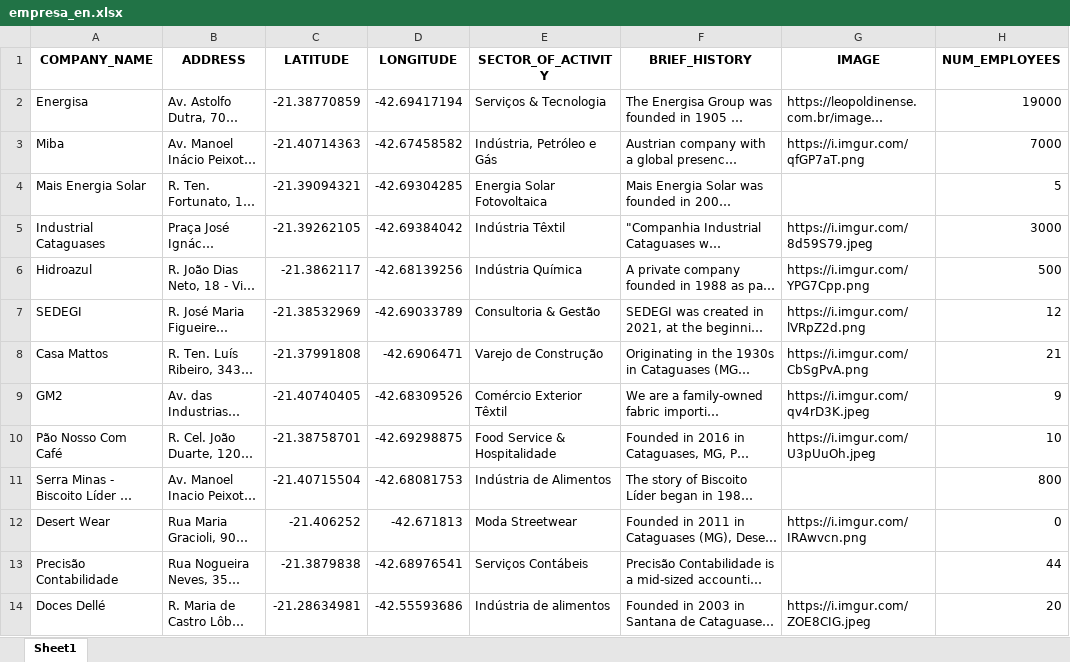
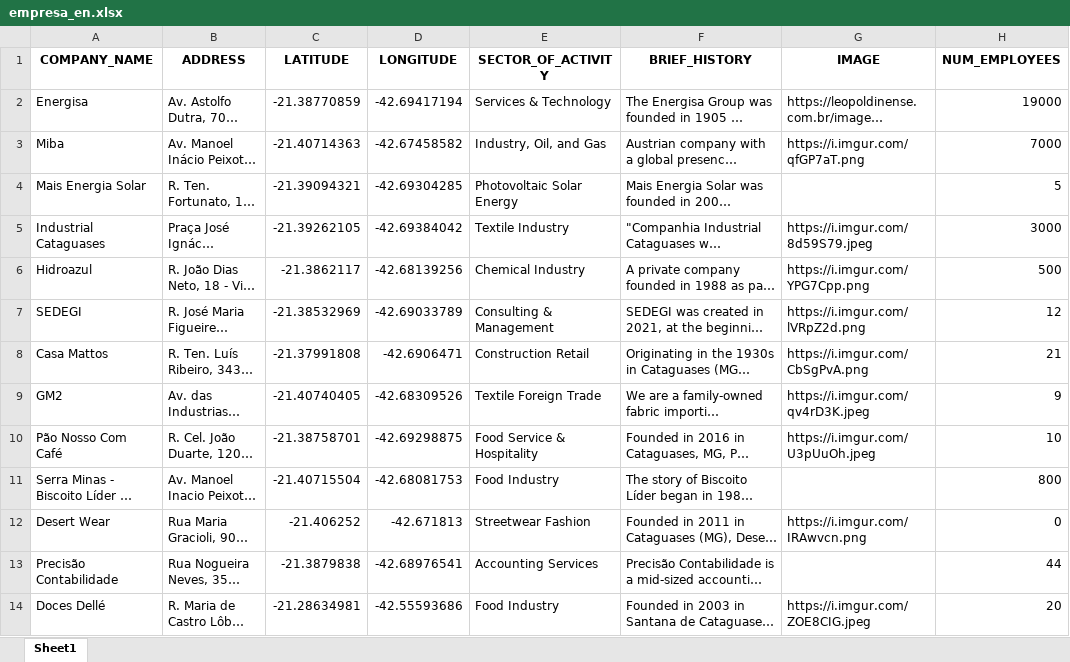
Before and after one commit to iuryxavierdp/IFEmpresas, an Excel workbook: dados/empresa_en.xlsx, sheet Sheet1, drawn as a sheet; only a part is shown; long unchanged cells end in …; values as stored, in another font and other column widths than the file's, no borders; the diff names each change by its address in the sheet, - before the commit and + after, or states it on an @@ line.

```diff
--- a/dados/empresa_en.xlsx (sheet Sheet1)
+++ b/dados/empresa_en.xlsx (sheet Sheet1)
-E2 (SECTOR_OF_ACTIVITY): Serviços & Tecnologia
+E2 (SECTOR_OF_ACTIVITY): Services & Technology
-E3 (SECTOR_OF_ACTIVITY): Indústria, Petróleo e Gás
+E3 (SECTOR_OF_ACTIVITY): Industry, Oil, and Gas
-E4 (SECTOR_OF_ACTIVITY): Energia Solar Fotovoltaica
+E4 (SECTOR_OF_ACTIVITY): Photovoltaic Solar Energy
-E5 (SECTOR_OF_ACTIVITY): Indústria Têxtil
+E5 (SECTOR_OF_ACTIVITY): Textile Industry
-E6 (SECTOR_OF_ACTIVITY): Indústria Química
+E6 (SECTOR_OF_ACTIVITY): Chemical Industry
-E7 (SECTOR_OF_ACTIVITY): Consultoria & Gestão
+E7 (SECTOR_OF_ACTIVITY): Consulting & Management
-E8 (SECTOR_OF_ACTIVITY): Varejo de Construção
+E8 (SECTOR_OF_ACTIVITY): Construction Retail
-E9 (SECTOR_OF_ACTIVITY): Comércio Exterior Têxtil
+E9 (SECTOR_OF_ACTIVITY): Textile Foreign Trade
-E10 (SECTOR_OF_ACTIVITY): Food Service & Hospitalidade
+E10 (SECTOR_OF_ACTIVITY): Food Service & Hospitality
-E11 (SECTOR_OF_ACTIVITY): Indústria de Alimentos
+E11 (SECTOR_OF_ACTIVITY): Food Industry
-E12 (SECTOR_OF_ACTIVITY): Moda Streetwear
+E12 (SECTOR_OF_ACTIVITY): Streetwear Fashion
-E13 (SECTOR_OF_ACTIVITY): Serviços Contábeis
+E13 (SECTOR_OF_ACTIVITY): Accounting Services
-E14 (SECTOR_OF_ACTIVITY): Indústria de alimentos
+E14 (SECTOR_OF_ACTIVITY): Food Industry
```
Also changed, not shown: 1 other file.
